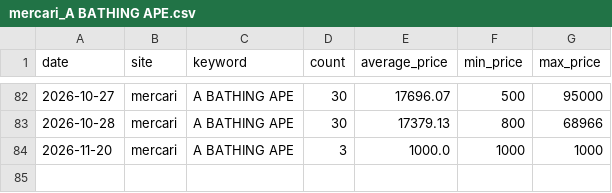
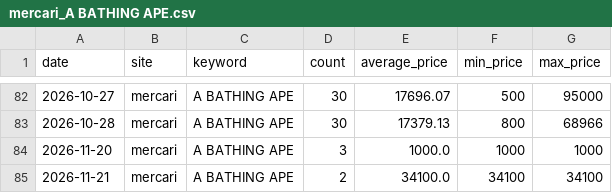
Before and after one commit to rE09o1v/search-trend-wear-project, a CSV file: data/mercari_A BATHING APE.csv, drawn as a sheet; only a part is shown, gaps mark what is left out.

```diff
--- a/data/mercari_A BATHING APE.csv
+++ b/data/mercari_A BATHING APE.csv
@@ -84 +84,2 @@ date,site,keyword,count,average_price,min_price,max_price
 2026-11-20,mercari,A BATHING APE,3,1000.0,1000,1000
+2026-11-21,mercari,A BATHING APE,2,34100.0,34100,34100
```
Also changed, not shown: data/rakuma_BEAMS.csv, data/rakuma_FRAY I.D.csv, 2 other files.
